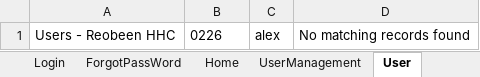
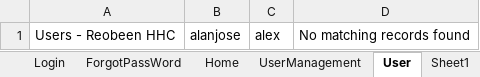
Before and after one commit to aleenamaria97/buffalocart, an Excel workbook: src/main/resources/TestData.xlsx, sheet User, drawn as a sheet; values as stored, in another font and other column widths than the file's, no borders; the diff names each change by its address in the sheet, - before the commit and + after, or states it on an @@ line.

```diff
--- a/src/main/resources/TestData.xlsx (sheet User)
+++ b/src/main/resources/TestData.xlsx (sheet User)
+sheet tab: Sheet1
-B1: 0226
+B1: alanjose
```
Also changed, not shown: sheet AddUser, 13 other files.
